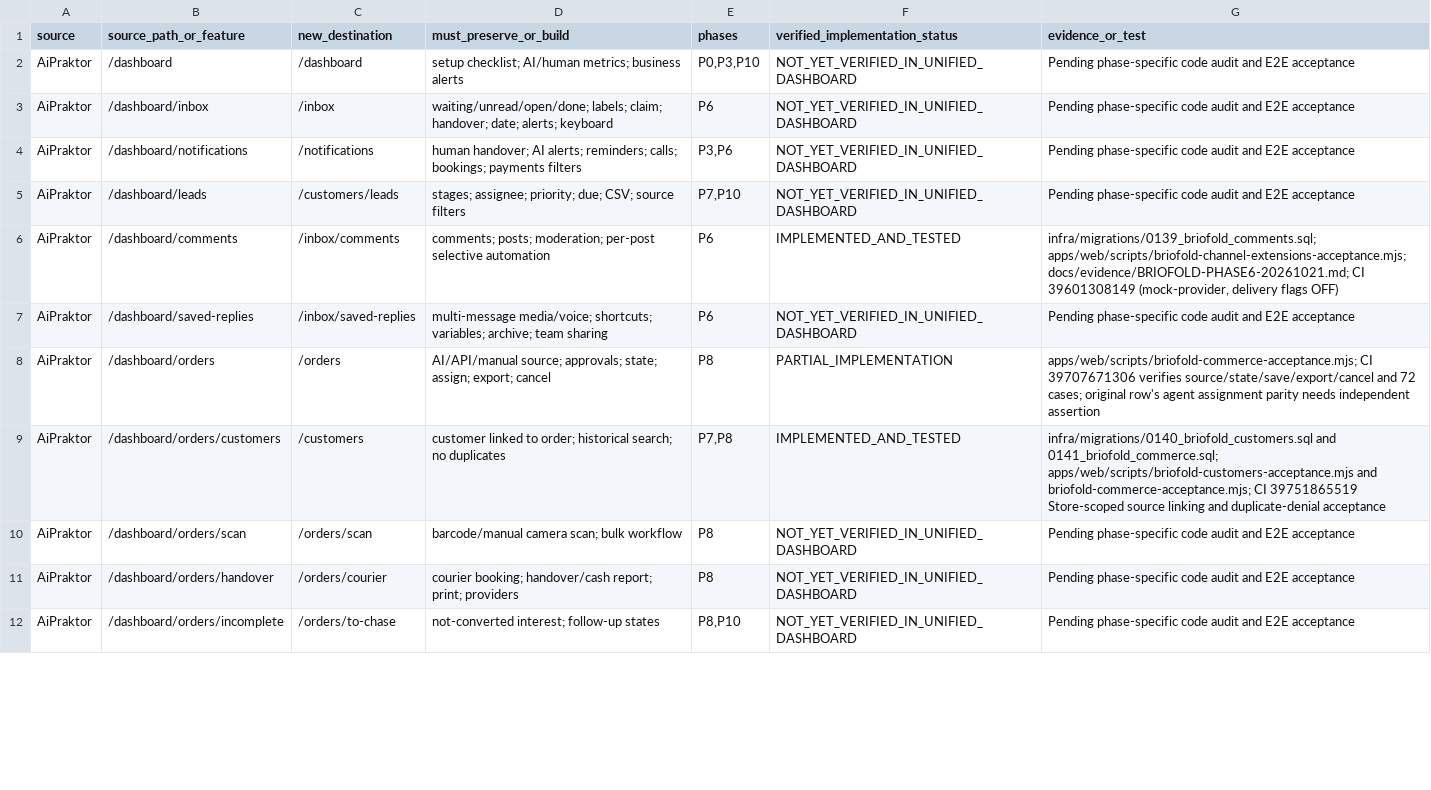
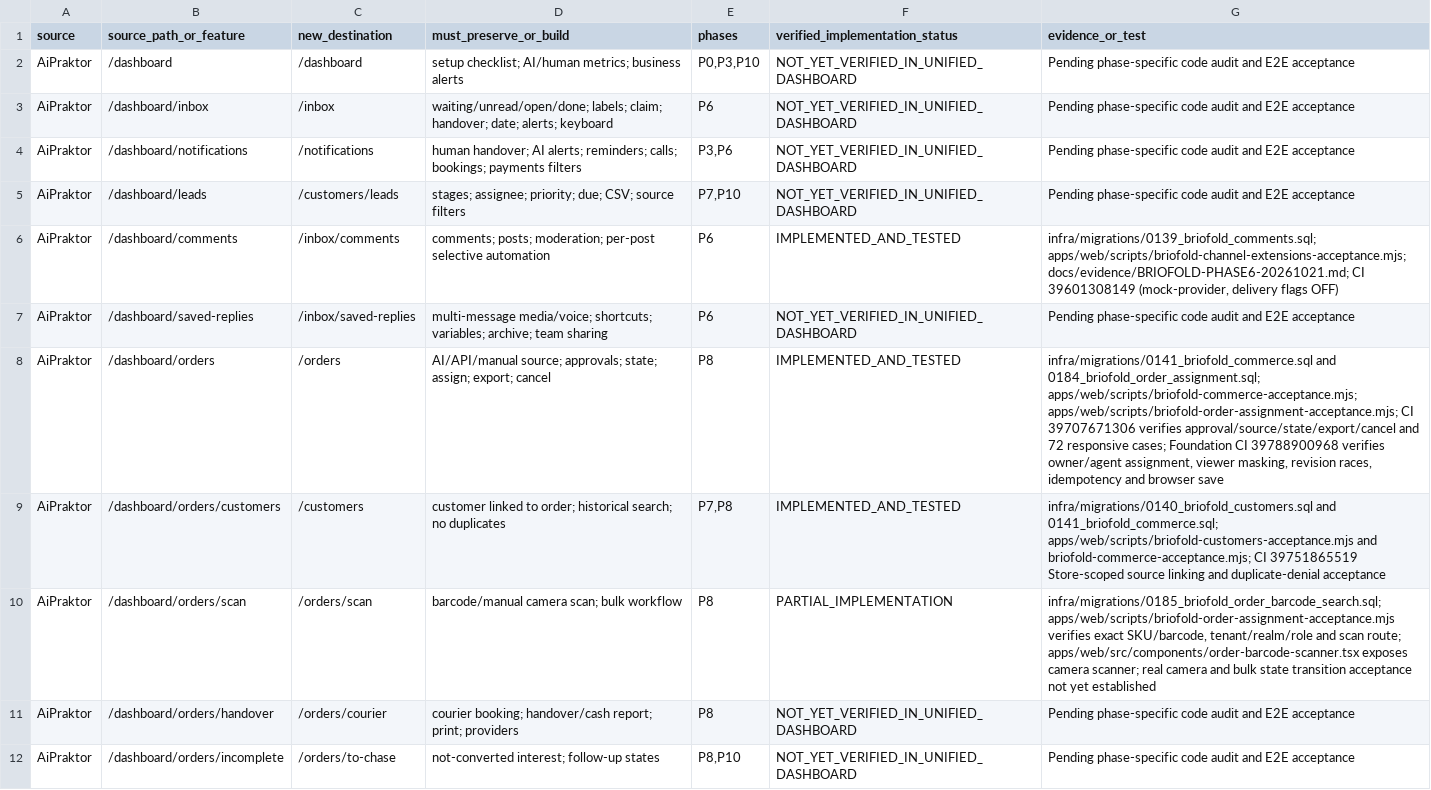
Before and after one commit to masharzy/ekmivo, a CSV file: docs/BRIOFOLD-FEATURE-PARITY-TRACKER.csv, drawn as a sheet; only a part is shown; the diff covers the shown part only.

Commit message:
feat(briofold): export authorized CRM page CSV and validate scanner bulk state

```diff
--- a/docs/BRIOFOLD-FEATURE-PARITY-TRACKER.csv
+++ b/docs/BRIOFOLD-FEATURE-PARITY-TRACKER.csv
@@ -7,5 +7,5 @@
 "AiPraktor","/dashboard/saved-replies","/inbox/saved-replies","multi-message media/voice; shortcuts; variables; archive; team sharing","P6","NOT_YET_VERIFIED_IN_UNIFIED_DASHBOARD","Pending phase-specific code audit and E2E acceptance"
-"AiPraktor","/dashboard/orders","/orders","AI/API/manual source; approvals; state; assign; export; cancel","P8","PARTIAL_IMPLEMENTATION","apps/web/scripts/briofold-commerce-acceptance.mjs; CI 39707671306 verifies source/state/save/export/cancel and 72 cases; original row's agent assignment parity needs independent assertion"
+"AiPraktor","/dashboard/orders","/orders","AI/API/manual source; approvals; state; assign; export; cancel","P8","IMPLEMENTED_AND_TESTED","infra/migrations/0141_briofold_commerce.sql and 0184_briofold_order_assignment.sql; apps/web/scripts/briofold-commerce-acceptance.mjs; apps/web/scripts/briofold-order-assignment-acceptance.mjs; CI 39707671306 verifies approval/source/state/export/cancel and 72 responsive cases; Foundation CI 39788900968 verifies owner/agent assignment, viewer masking, revision races, idempotency and browser save"
 "AiPraktor","/dashboard/orders/customers","/customers","customer linked to order; historical search; no duplicates","P7,P8","IMPLEMENTED_AND_TESTED","infra/migrations/0140_briofold_customers.sql and 0141_briofold_commerce.sql; apps/web/scripts/briofold-customers-acceptance.mjs and briofold-commerce-acceptance.mjs; CI 39751865519 Store-scoped source linking and duplicate-denial acceptance"
-"AiPraktor","/dashboard/orders/scan","/orders/scan","barcode/manual camera scan; bulk workflow","P8","NOT_YET_VERIFIED_IN_UNIFIED_DASHBOARD","Pending phase-specific code audit and E2E acceptance"
+"AiPraktor","/dashboard/orders/scan","/orders/scan","barcode/manual camera scan; bulk workflow","P8","PARTIAL_IMPLEMENTATION","infra/migrations/0185_briofold_order_barcode_search.sql; apps/web/scripts/briofold-order-assignment-acceptance.mjs verifies exact SKU/barcode, tenant/realm/role and scan route; apps/web/src/components/order-barcode-scanner.tsx exposes camera scanner; real camera and bulk state transition acceptance not yet established"
 "AiPraktor","/dashboard/orders/handover","/orders/courier","courier booking; handover/cash report; print; providers","P8","NOT_YET_VERIFIED_IN_UNIFIED_DASHBOARD","Pending phase-specific code audit and E2E acceptance"
```
Also changed, not shown: 6 edited cells elsewhere in this file, 8 other files.
